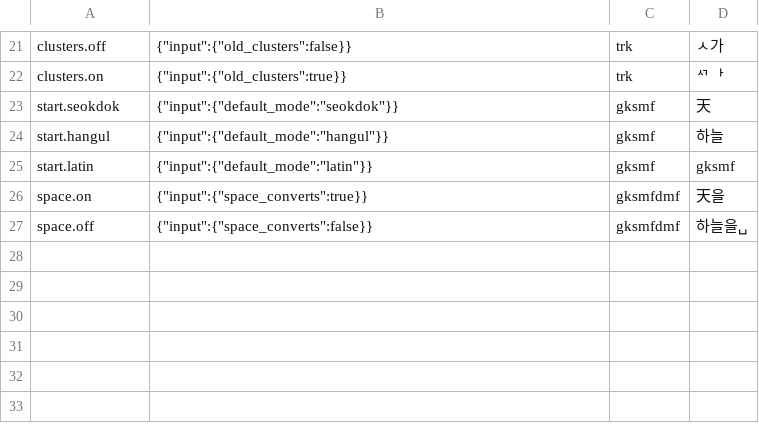
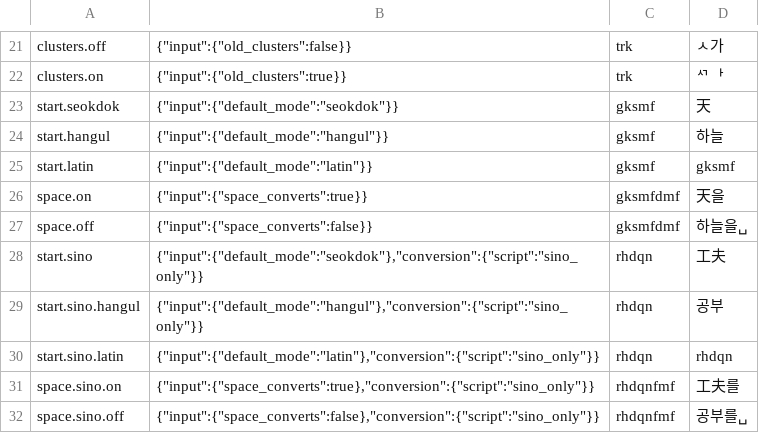
Before and after one commit to mkpoli/seokdok, a TSV file: windows/SeokdokSettings/examples.tsv, drawn as a sheet; only a part is shown, gaps mark what is left out.

Commit message:
feat(windows): build 音讀 as its own input method and settings app (#64)
* feat(product): define 釋讀 and 音讀 in one file each

* feat(session): hold settings and the script rotation to what the product offers

* test(session): print a product's first candidates for comparing builds

* feat(icon): draw the 音 app and mode icons in the 釋 icon's style

* feat(tsf): build the input method as the chosen product

* feat(tsf): build the installer for either product

* feat(settings): show only what the product offers in the Windows settings app

* ci(windows): build the 音讀 settings app and installer

* build(tsf): take the product feature in the Windows crate

* docs: describe 音讀 and the product definition

* test(jni): keep the 釋讀 settings test to 釋讀 builds

* fix(settings): keep the name on the About page in an English interface

```diff
--- a/windows/SeokdokSettings/examples.tsv
+++ b/windows/SeokdokSettings/examples.tsv
@@ -27 +27,6 @@ space.on	{"input":{"space_converts":true}}	gksmfdmf	天을
 space.off	{"input":{"space_converts":false}}	gksmfdmf	하늘을␣
+start.sino	{"input":{"default_mode":"seokdok"},"conversion":{"script":"sino_only"}}	rhdqn	工夫
+start.sino.hangul	{"input":{"default_mode":"hangul"},"conversion":{"script":"sino_only"}}	rhdqn	공부
+start.sino.latin	{"input":{"default_mode":"latin"},"conversion":{"script":"sino_only"}}	rhdqn	rhdqn
+space.sino.on	{"input":{"space_converts":true},"conversion":{"script":"sino_only"}}	rhdqnfmf	工夫를
+space.sino.off	{"input":{"space_converts":false},"conversion":{"script":"sino_only"}}	rhdqnfmf	공부를␣
```
Also changed, not shown: 50 other files.
